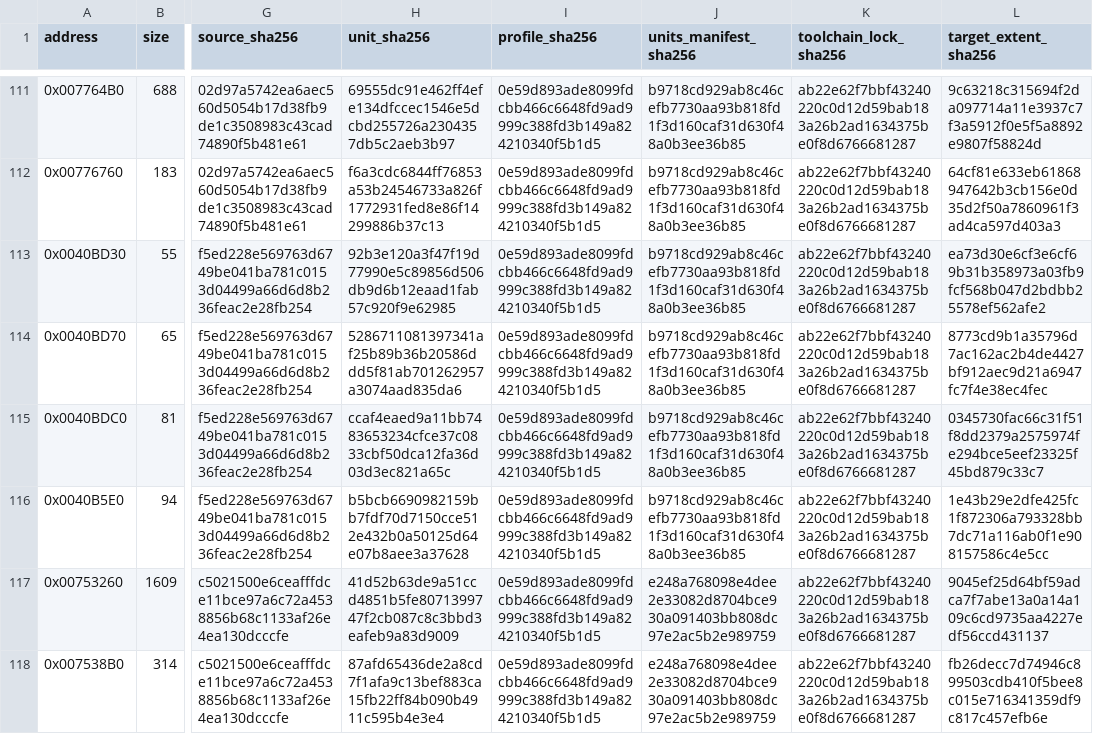
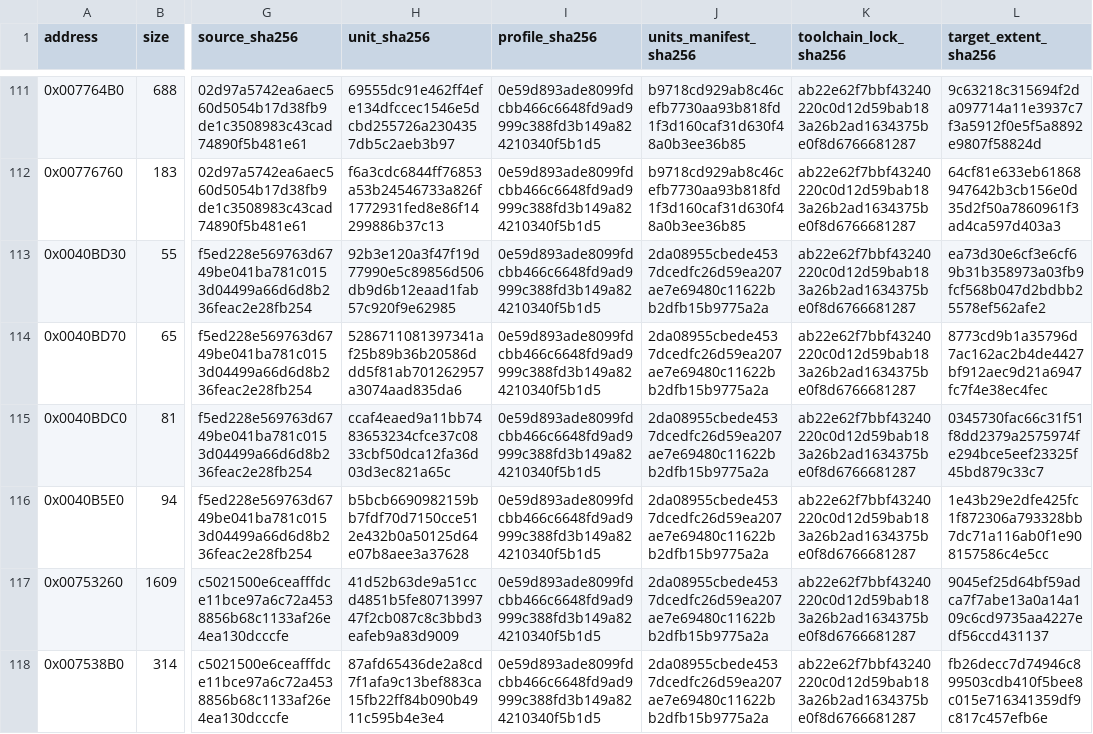
Before and after one commit to N0zoM1z0/Eternal-Fighter-Zero, a CSV file: config/matches.csv, drawn as a sheet; only a part is shown, gaps mark what is left out; the diff covers the shown part only; the diff names each change by its address in the sheet, - before the commit and + after, or states it on an @@ line.

Commit message:
gpt-web: certify 27 current UI and Minagi native Exact units

```diff
--- a/config/matches.csv
+++ b/config/matches.csv
-J113:J116 (units_manifest_sha256): b9718cd929ab8c46cefb7730aa93b818fd1f3d160caf31d630f48a0b3ee36b85
+J113:J116 (units_manifest_sha256): 2da08955cbede4537dcedfc26d59ea207ae7e69480c11622bb2dfb15b9775a2a
-J117:J118 (units_manifest_sha256): e248a768098e4dee2e33082d8704bce930a091403bb808dc97e2ac5b2e989759
+J117:J118 (units_manifest_sha256): 2da08955cbede4537dcedfc26d59ea207ae7e69480c11622bb2dfb15b9775a2a
```
Also changed, not shown: 22 edited cells elsewhere in this file, 14 other files.
